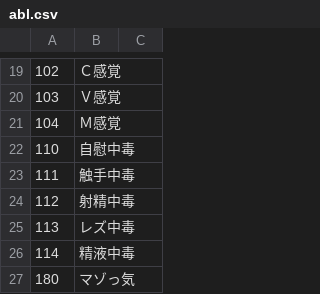
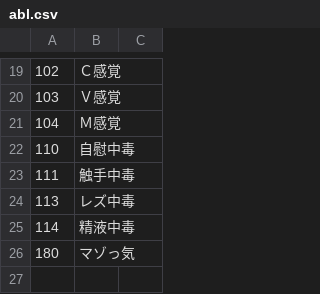
Before and after one commit to kokokomi/eragnsn, a CSV file: csv/abl.csv, drawn as a sheet; only a part is shown, gaps mark what is left out.

```diff
--- a/csv/abl.csv
+++ b/csv/abl.csv
@@ -23,3 +23,2 @@
 111,触手中毒
-112,射精中毒
 113,レズ中毒
```
Also changed, not shown: csv/exp.csv, 8 other files.
